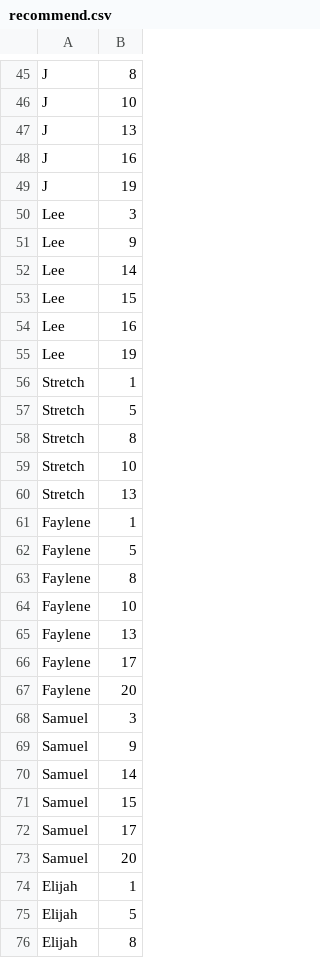
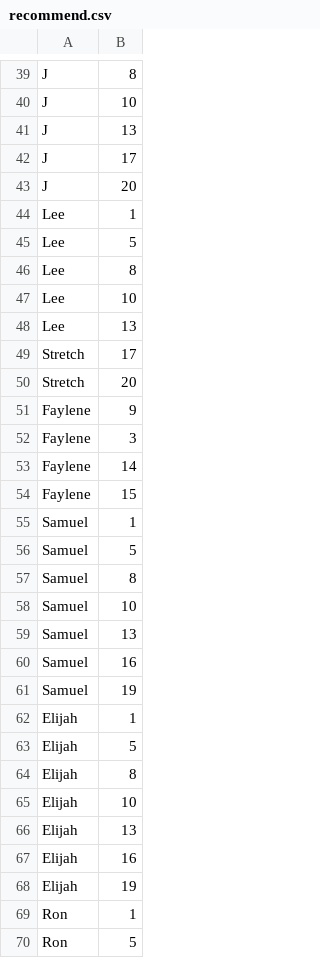
Before and after one commit to DDjackson272/CS-411-proj, a CSV file: data/initial/recommend.csv, drawn as a sheet; only a part is shown, gaps mark what is left out; the shorter side is filled out with more unchanged rows; the diff covers the shown part only.

```diff
--- a/data/initial/recommend.csv
+++ b/data/initial/recommend.csv
@@ -47,28 +41,22 @@ J,10
 J,13
-J,16
-J,19
-Lee,3
-Lee,9
-Lee,14
-Lee,15
-Lee,16
-Lee,19
-Stretch,1
-Stretch,5
-Stretch,8
-Stretch,10
-Stretch,13
-Faylene,1
-Faylene,5
-Faylene,8
-Faylene,10
-Faylene,13
-Faylene,17
-Faylene,20
-Samuel,3
-Samuel,9
-Samuel,14
-Samuel,15
-Samuel,17
-Samuel,20
+J,17
+J,20
+Lee,1
+Lee,5
+Lee,8
+Lee,10
+Lee,13
+Stretch,17
+Stretch,20
+Faylene,9
+Faylene,3
+Faylene,14
+Faylene,15
+Samuel,1
+Samuel,5
+Samuel,8
+Samuel,10
+Samuel,13
+Samuel,16
+Samuel,19
 Elijah,1
```
Also changed, not shown: 13 added rows, 17 removed rows and 18 edited cells elsewhere in this file, data/FromDB/History.csv, data/FromDB/Housing.csv, 8 other files.
